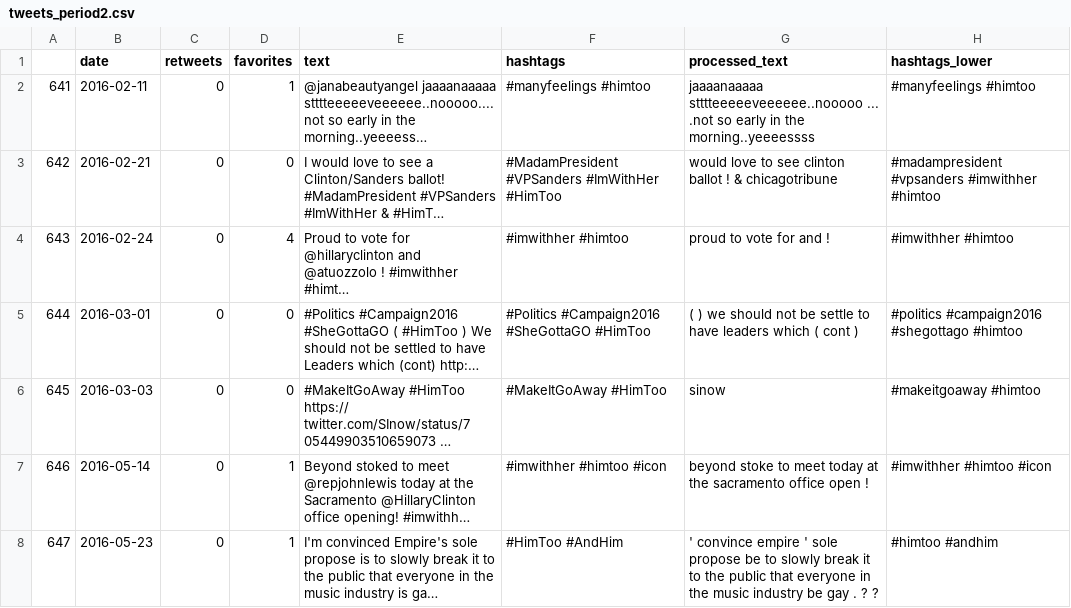
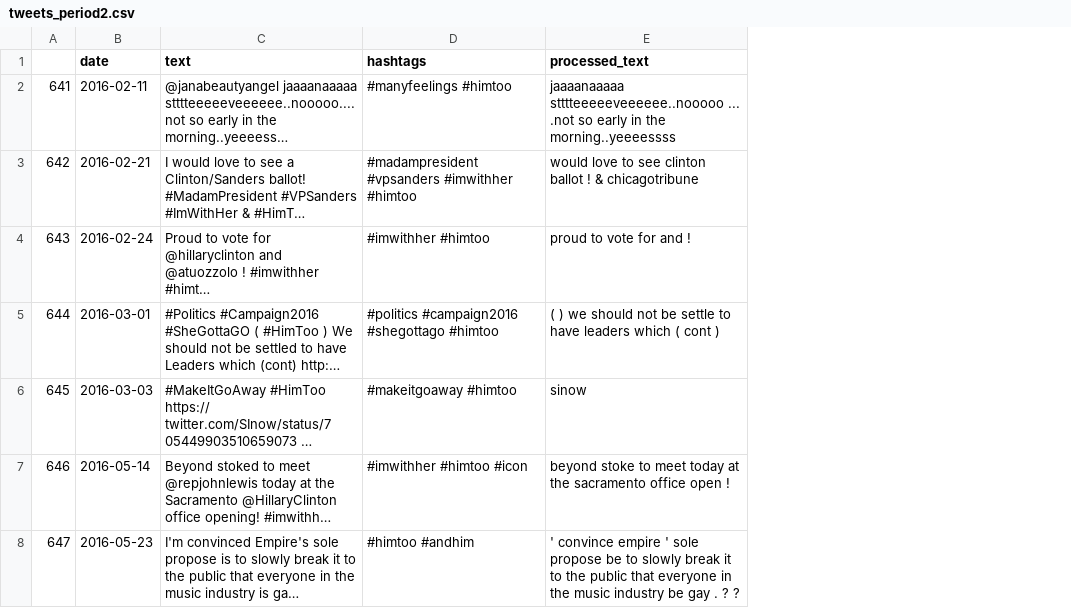
Before and after one commit to fbergh/TMM-Project, a CSV file: data/tweets_period2.csv, drawn as a sheet; only a part is shown; long unchanged cells end in …; removed rows and columns are numbered as before the commit, all else as after; the diff covers the shown part only; the diff names each change by its address in the sheet, - before the commit and + after, or states it on an @@ line.

Commit message:
Finalised code; created subplot for sentiments; removed irrelevant plots; removed irrelevant dataframe columns; moved dataframes with private information

```diff
--- a/data/tweets_period2.csv
+++ b/data/tweets_period2.csv
-column C (retweets), rows 2-8: all 0
-column D (favorites), rows 2-8: 1 | 0 | 4 | 0 | 0 | 1 | 1
-column H (hashtags_lower), rows 2-8: #manyfeelings #himtoo | #madampresident #vpsanders #imwithher #himtoo | #imwithher #himtoo | #politics #campaign2016 #shegottago #himtoo | #makeitgoaway #himtoo | #imwithher #himtoo #icon | #himtoo #andhim
-D3 (hashtags): #MadamPresident #VPSanders #ImWithHer #HimToo
+D3 (hashtags): #madampresident #vpsanders #imwithher #himtoo
-D5 (hashtags): #Politics #Campaign2016 #SheGottaGO #HimToo
+D5 (hashtags): #politics #campaign2016 #shegottago #himtoo
-D6 (hashtags): #MakeItGoAway #HimToo
+D6 (hashtags): #makeitgoaway #himtoo
-D8 (hashtags): #HimToo #AndHim
+D8 (hashtags): #himtoo #andhim
```
Also changed, not shown: 55 edited cells elsewhere in this file, 13 other files.
